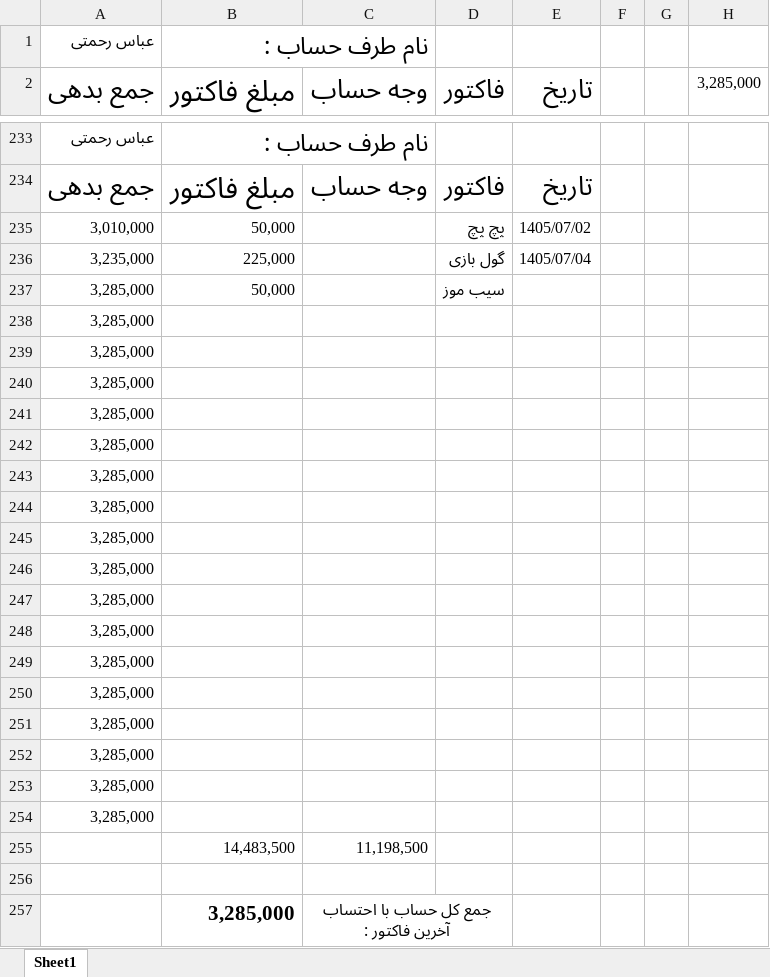
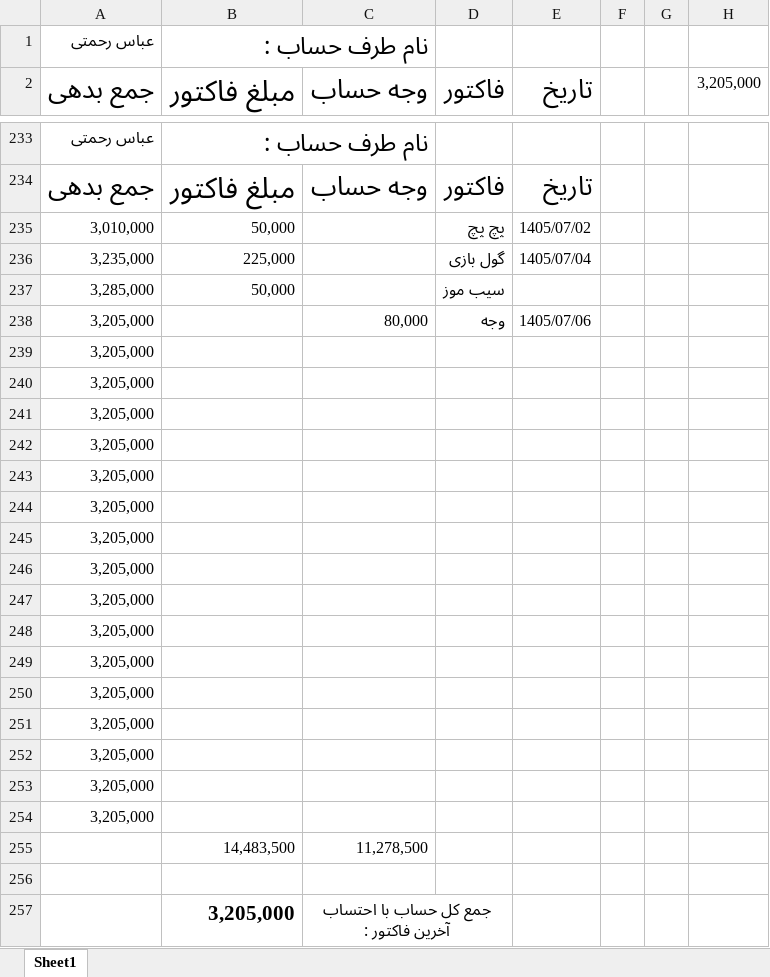
Before and after one commit to Hamidmarket/hesab, an Excel workbook: customers/abas.xlsx, sheet Sheet1, drawn as a sheet; only a part is shown, gaps mark what is left out; values as stored, in another font and other column widths than the file's, no borders; conditional formats not drawn; removed rows and columns are numbered as before the commit, all else as after; the diff names each change by its address in the sheet, - before the commit and + after, or states it on an @@ line.

```diff
--- a/customers/abas.xlsx (sheet Sheet1)
+++ b/customers/abas.xlsx (sheet Sheet1)
-H2: 3,285,000
+H2: 3,205,000
-row 238: 3,285,000
+row 238: 3,205,000 |  | 80,000 | وجه | 1405/07/06
-A239:A254 (جمع بدهی): 3,285,000
+A239:A254 (جمع بدهی): 3,205,000
-C255 (وجه حساب): 11,198,500
+C255 (وجه حساب): 11,278,500
-B257 (مبلغ فاکتور): 3,285,000
+B257 (مبلغ فاکتور): 3,205,000
```
Also changed, not shown: customers.xlsx, 2 other files.
